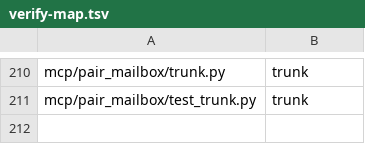
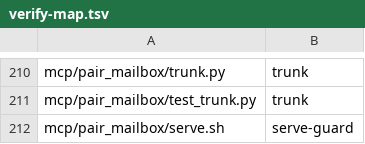
Before and after one commit to AVP-Dev/pair-mailbox, a TSV file: scripts/verify-map.tsv, drawn as a sheet; only a part is shown, gaps mark what is left out; the diff names each change by its address in the sheet, - before the commit and + after, or states it on an @@ line.

```diff
--- a/scripts/verify-map.tsv
+++ b/scripts/verify-map.tsv
+row 212: mcp/pair_mailbox/serve.sh | serve-guard
```
Also changed, not shown: 4 other files.
